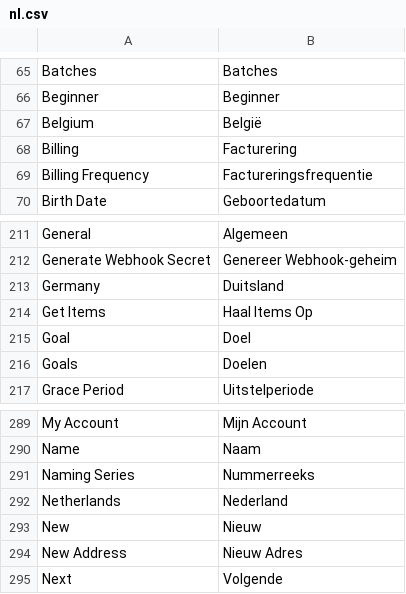
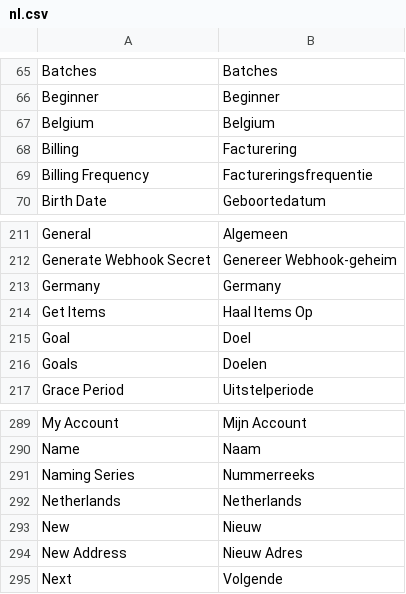
Before and after one commit to nlvegan/verenigingen, a CSV file: verenigingen/translations/nl.csv, drawn as a sheet; only a part is shown, gaps mark what is left out.

```diff
--- a/verenigingen/translations/nl.csv
+++ b/verenigingen/translations/nl.csv
@@ -66,3 +66,3 @@ Batches,Batches,
 Beginner,Beginner,
-Belgium,België,
+Belgium,Belgium,
 Billing,Facturering,
@@ -212,3 +212,3 @@ General,Algemeen,
 Generate Webhook Secret,Genereer Webhook-geheim,
-Germany,Duitsland,
+Germany,Germany,
 Get Items,Haal Items Op,
@@ -291,3 +291,3 @@ Name,Naam,
 Naming Series,Nummerreeks,
-Netherlands,Nederland,
+Netherlands,Netherlands,
 New,Nieuw,
```
Also changed, not shown: 51 other files.
